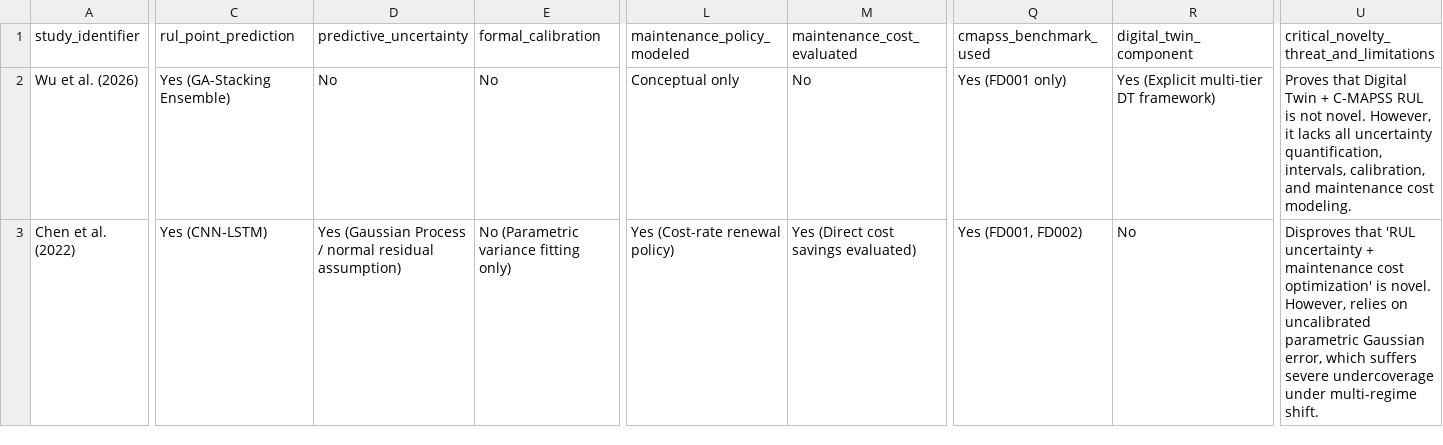
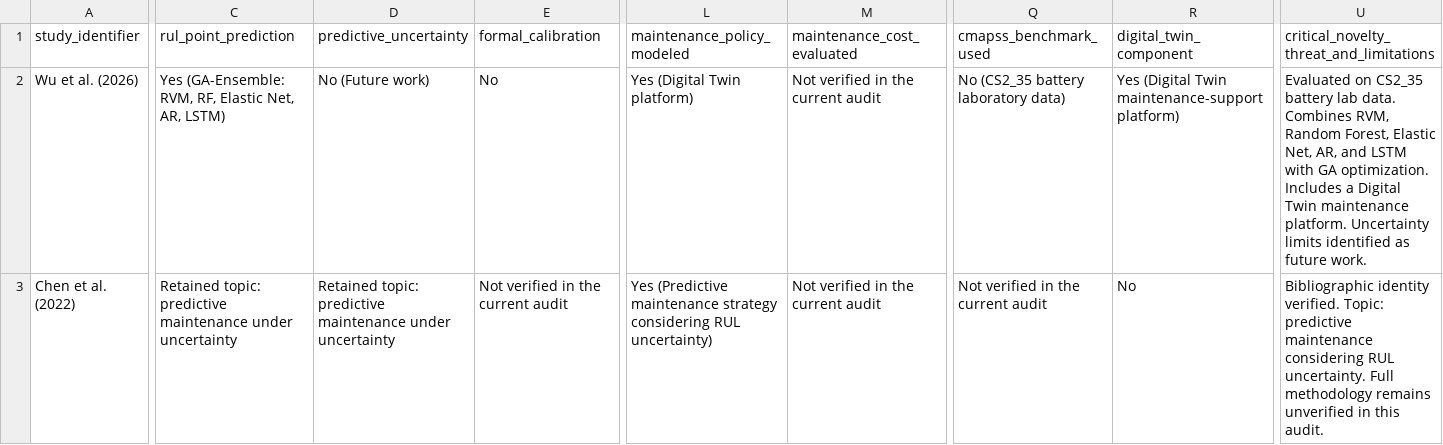
Before and after one commit to sik04/AI-Driven-Digital-Twin-Predictive-Maintainence, a CSV file: research/literature/closest_work_matrix.csv, drawn as a sheet; only a part is shown, gaps mark what is left out; the diff covers the shown part only; the diff names each change by its address in the sheet, - before the commit and + after, or states it on an @@ line.

```diff
--- a/research/literature/closest_work_matrix.csv
+++ b/research/literature/closest_work_matrix.csv
-C2 (rul_point_prediction): Yes (GA-Stacking Ensemble)
+C2 (rul_point_prediction): Yes (GA-Ensemble: RVM, RF, Elastic Net, AR, LSTM)
-D2 (predictive_uncertainty): No
+D2 (predictive_uncertainty): No (Future work)
-L2 (maintenance_policy_modeled): Conceptual only
+L2 (maintenance_policy_modeled): Yes (Digital Twin platform)
-M2 (maintenance_cost_evaluated): No
+M2 (maintenance_cost_evaluated): Not verified in the current audit
-Q2 (cmapss_benchmark_used): Yes (FD001 only)
+Q2 (cmapss_benchmark_used): No (CS2_35 battery laboratory data)
-R2 (digital_twin_component): Yes (Explicit multi-tier DT framework)
+R2 (digital_twin_component): Yes (Digital Twin maintenance-support platform)
-U2: Proves that Digital Twin + C-MAPSS RUL is not novel. However, it lacks all uncertainty quantification, intervals, calibration, and maintenance cost modeling.
+U2: Evaluated on CS2_35 battery lab data. Combines RVM, Random Forest, Elastic Net, AR, and LSTM with GA optimization. Includes a Digital Twin maintenance platform. Uncertainty limits identified as future work.
-C3 (rul_point_prediction): Yes (CNN-LSTM)
+C3 (rul_point_prediction): Retained topic: predictive maintenance under uncertainty
-D3 (predictive_uncertainty): Yes (Gaussian Process / normal residual assumption)
+D3 (predictive_uncertainty): Retained topic: predictive maintenance under uncertainty
-E3 (formal_calibration): No (Parametric variance fitting only)
+E3 (formal_calibration): Not verified in the current audit
-L3 (maintenance_policy_modeled): Yes (Cost-rate renewal policy)
+L3 (maintenance_policy_modeled): Yes (Predictive maintenance strategy considering RUL uncertainty)
-M3 (maintenance_cost_evaluated): Yes (Direct cost savings evaluated)
+M3 (maintenance_cost_evaluated): Not verified in the current audit
-Q3 (cmapss_benchmark_used): Yes (FD001, FD002)
+Q3 (cmapss_benchmark_used): Not verified in the current audit
-U3: Disproves that 'RUL uncertainty + maintenance cost optimization' is novel. However, relies on uncalibrated parametric Gaussian error, which suffers severe undercoverage under multi-regime shift.
+U3: Bibliographic identity verified. Topic: predictive maintenance considering RUL uncertainty. Full methodology remains unverified in this audit.
```
Also changed, not shown: 3 added rows and 80 edited cells elsewhere in this file, paper/claims_evidence_matrix.csv, research/literature/citation_map.csv, 14 other files.
